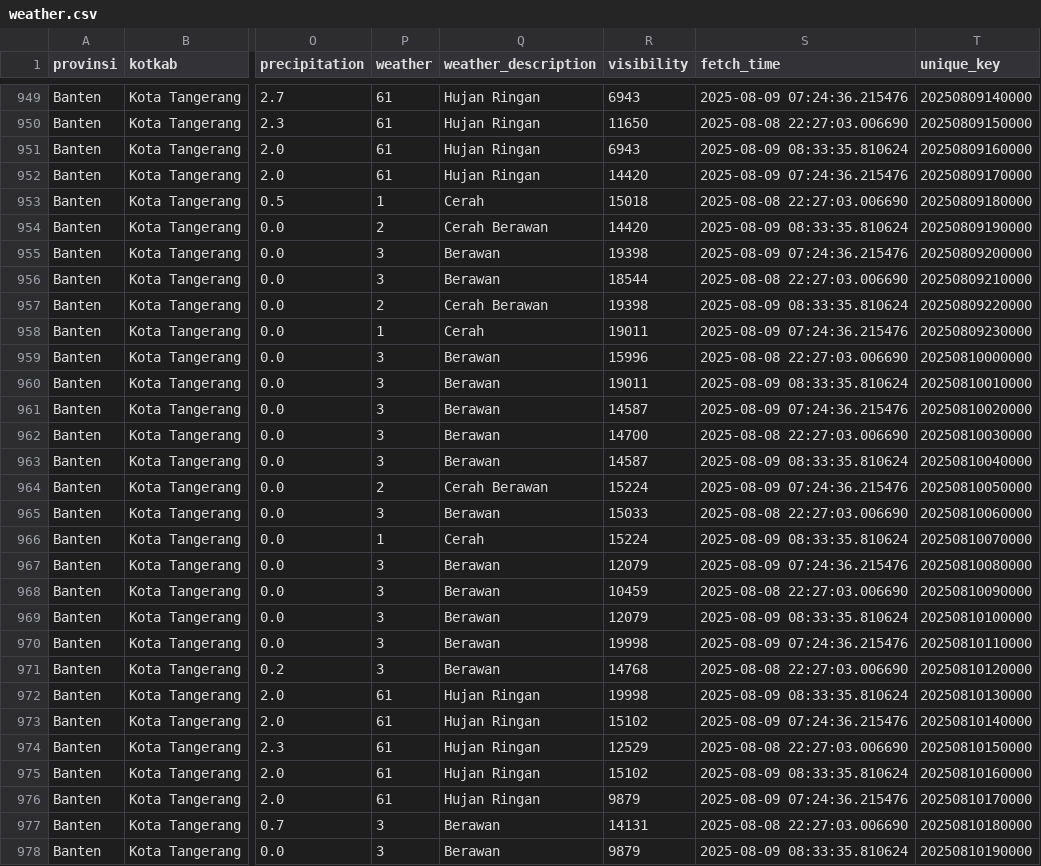
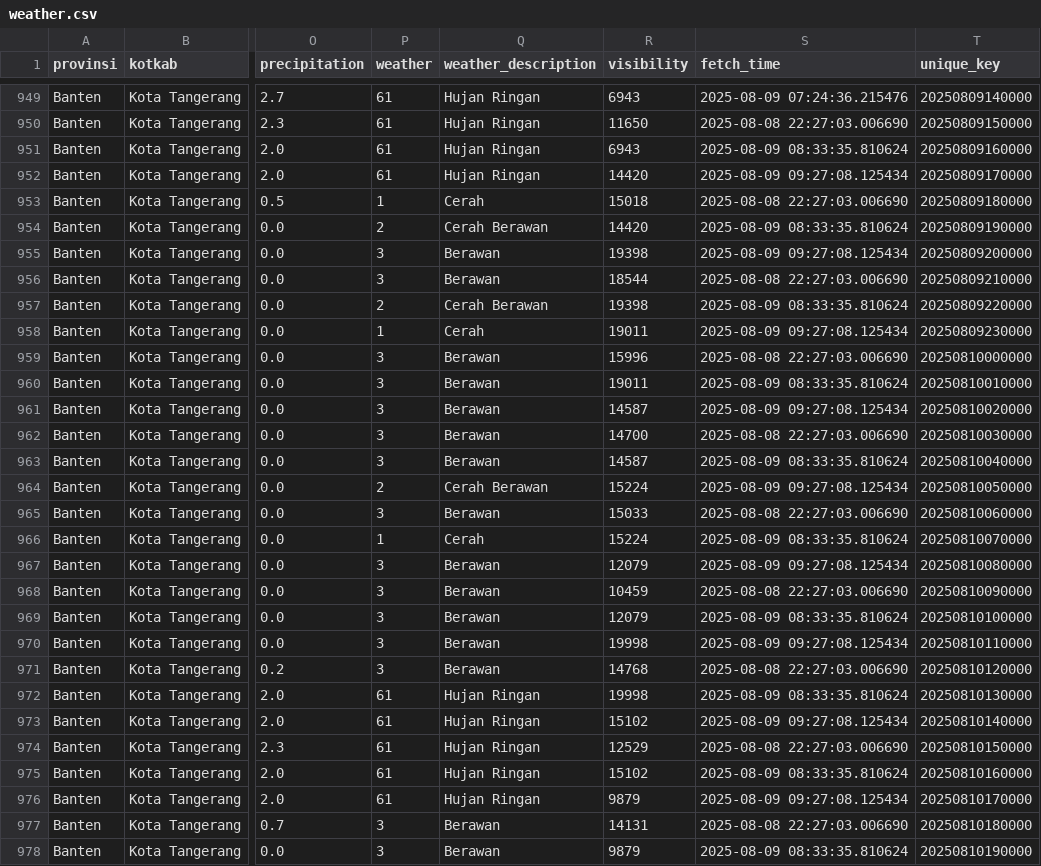
Before and after one commit to f2rra/Eksperimen_SML_Fathur, a CSV file: data/weather.csv, drawn as a sheet; only a part is shown, gaps mark what is left out; the diff covers the shown part only; the diff names each change by its address in the sheet, - before the commit and + after, or states it on an @@ line.

```diff
--- a/data/weather.csv
+++ b/data/weather.csv
-S952 (fetch_time): 2025-08-09 07:24:36.215476
+S952 (fetch_time): 2025-08-09 09:27:08.125434
-S955 (fetch_time): 2025-08-09 07:24:36.215476
+S955 (fetch_time): 2025-08-09 09:27:08.125434
-S958 (fetch_time): 2025-08-09 07:24:36.215476
+S958 (fetch_time): 2025-08-09 09:27:08.125434
-S961 (fetch_time): 2025-08-09 07:24:36.215476
+S961 (fetch_time): 2025-08-09 09:27:08.125434
-S964 (fetch_time): 2025-08-09 07:24:36.215476
+S964 (fetch_time): 2025-08-09 09:27:08.125434
-S967 (fetch_time): 2025-08-09 07:24:36.215476
+S967 (fetch_time): 2025-08-09 09:27:08.125434
-S970 (fetch_time): 2025-08-09 07:24:36.215476
+S970 (fetch_time): 2025-08-09 09:27:08.125434
-S973 (fetch_time): 2025-08-09 07:24:36.215476
+S973 (fetch_time): 2025-08-09 09:27:08.125434
-S976 (fetch_time): 2025-08-09 07:24:36.215476
+S976 (fetch_time): 2025-08-09 09:27:08.125434
```
Also changed, not shown: 10 edited cells elsewhere in this file.
